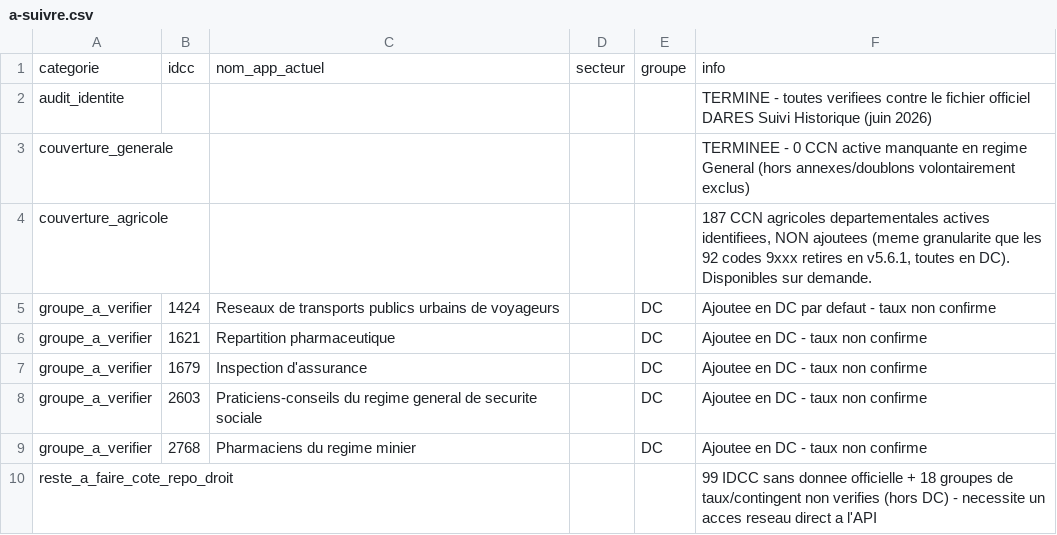
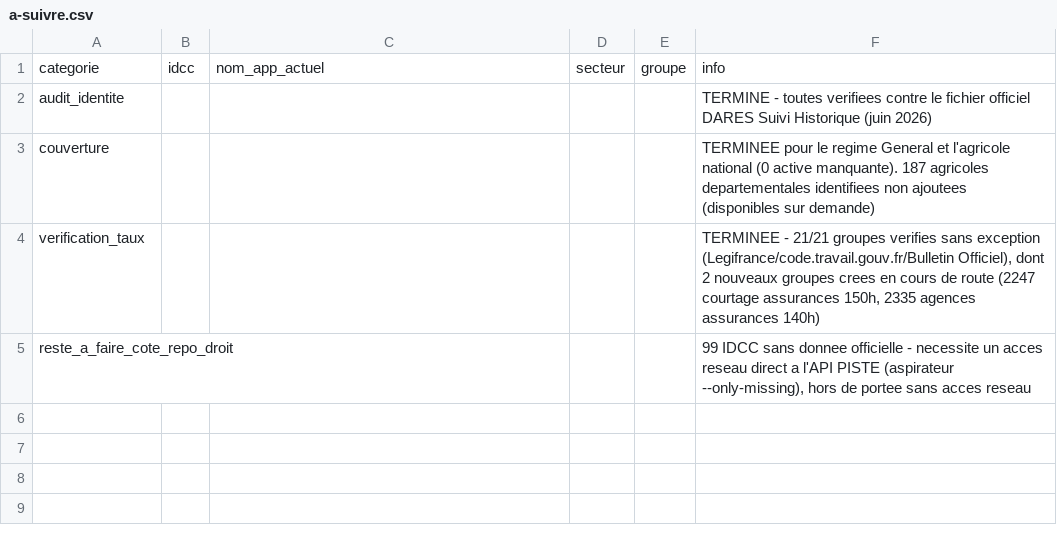
Before and after one commit to tonytonic/hs, a CSV file: ccn/a-suivre.csv, drawn as a sheet.

```diff
--- a/ccn/a-suivre.csv
+++ b/ccn/a-suivre.csv
@@ -2,9 +2,4 @@ categorie,idcc,nom_app_actuel,secteur,groupe,info
 audit_identite,,,,,"TERMINE - toutes verifiees contre le fichier officiel DARES Suivi Historique (juin 2026)"
-couverture_generale,,,,,"TERMINEE - 0 CCN active manquante en regime General (hors annexes/doublons volontairement exclus)"
-couverture_agricole,,,,,"187 CCN agricoles departementales actives identifiees, NON ajoutees (meme granularite que les 92 codes 9xxx retires en v5.6.1, toutes en DC). Disponibles sur demande."
-groupe_a_verifier,1424,Reseaux de transports publics urbains de voyageurs,,DC,"Ajoutee en DC par defaut - taux non confirme"
-groupe_a_verifier,1621,Repartition pharmaceutique,,DC,"Ajoutee en DC - taux non confirme"
-groupe_a_verifier,1679,Inspection d'assurance,,DC,"Ajoutee en DC - taux non confirme"
-groupe_a_verifier,2603,Praticiens-conseils du regime general de securite sociale,,DC,"Ajoutee en DC - taux non confirme"
-groupe_a_verifier,2768,Pharmaciens du regime minier,,DC,"Ajoutee en DC - taux non confirme"
-reste_a_faire_cote_repo_droit,,,,,"99 IDCC sans donnee officielle + 18 groupes de taux/contingent non verifies (hors DC) - necessite un acces reseau direct a l'API"
+couverture,,,,,"TERMINEE pour le regime General et l'agricole national (0 active manquante). 187 agricoles departementales identifiees non ajoutees (disponibles sur demande)"
+verification_taux,,,,,"TERMINEE - 21/21 groupes verifies sans exception (Legifrance/code.travail.gouv.fr/Bulletin Officiel), dont 2 nouveaux groupes crees en cours de route (2247 courtage assurances 150h, 2335 agences assurances 140h)"
+reste_a_faire_cote_repo_droit,,,,,"99 IDCC sans donnee officielle - necessite un acces reseau direct a l'API PISTE (aspirateur --only-missing), hors de portee sans acces reseau"
```
Also changed, not shown: 2 other files.
